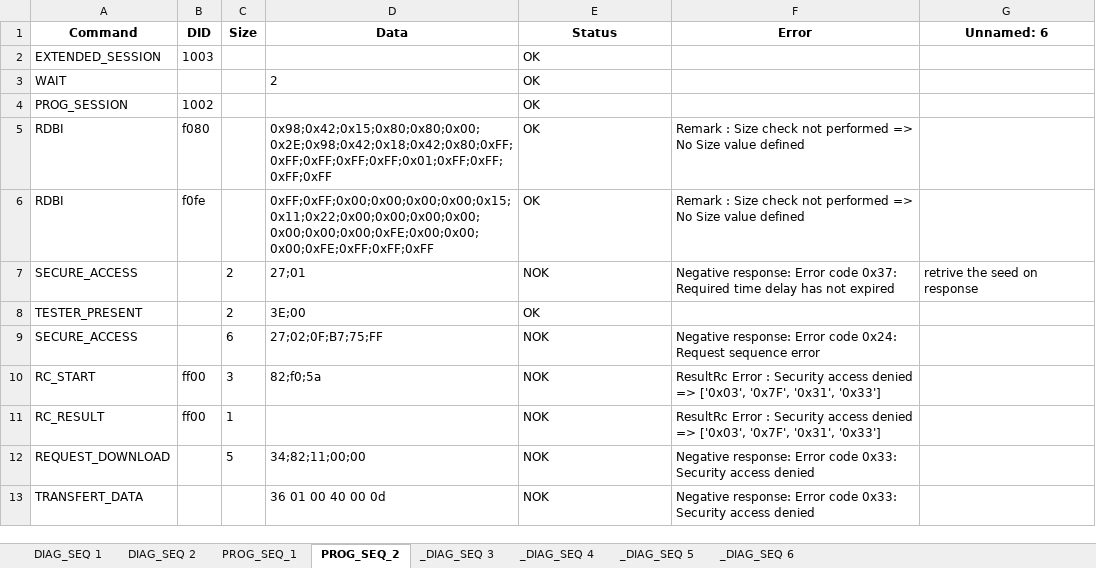
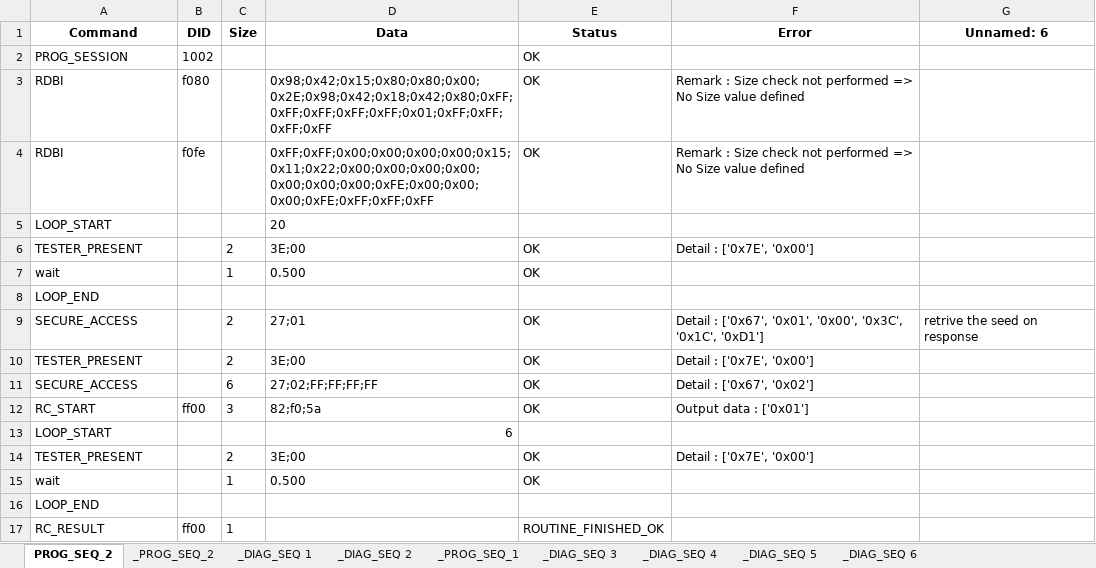
Before and after one commit to oussamakessentini/DIDSend, an Excel workbook: Diagnostic_sequences.xlsx, sheet PROG_SEQ_2, drawn as a sheet; values as stored, in another font and other column widths than the file's, no borders; conditional formats not drawn; removed rows and columns are numbered as before the commit, all else as after; the diff names each change by its address in the sheet, - before the commit and + after, or states it on an @@ line.

```diff
--- a/Diagnostic_sequences.xlsx (sheet PROG_SEQ_2)
+++ b/Diagnostic_sequences.xlsx (sheet PROG_SEQ_2)
-sheet tab: DIAG_SEQ 2
+sheet tab: _PROG_SEQ_2
-sheet tab: PROG_SEQ_1
+sheet tab: _DIAG_SEQ 1
-sheet tab: DIAG_SEQ 1
+sheet tab: _DIAG_SEQ 2
+sheet tab: _PROG_SEQ_1
@@ sheet tab order changed: PROG_SEQ_2 | _PROG_SEQ_2 | _DIAG_SEQ 1 | _DIAG_SEQ 2 | _PROG_SEQ_1 | _DIAG_SEQ 3 | _DIAG_SEQ 4 | _DIAG_SEQ 5 | _DIAG_SEQ 6 @@
-row 2: EXTENDED_SESSION | 1003 |  |  | OK
-row 3: WAIT |  |  | 2 | OK
+row 5: LOOP_START |  |  | 20
+row 6: TESTER_PRESENT |  | 2 | 3E;00 | OK | Detail : ['0x7E', '0x00']
+row 7: wait |  | 1 | 0.500 | OK
+row 8: LOOP_END
-E9 (Status): NOK
+E9 (Status): OK
-F9 (Error): Negative response: Error code 0x37: Required time delay has not expired
+F9 (Error): Detail : ['0x67', '0x01', '0x00', '0x3C', '0x1C', '0xD1']
-F10 (Error): (empty)
+F10 (Error): Detail : ['0x7E', '0x00']
-D11 (Data): 27;02;0F;B7;75;FF
+D11 (Data): 27;02;FF;FF;FF;FF
-E11:E12 (Status): NOK
+E11:E12 (Status): OK
-F11 (Error): Negative response: Error code 0x24: Request sequence error
+F11 (Error): Detail : ['0x67', '0x02']
-F12 (Error): ResultRc Error : Security access denied => ['0x03', '0x7F', '0x31', '0x33']
+F12 (Error): Output data : ['0x01']
+row 13: LOOP_START |  |  | 6
+row 14: TESTER_PRESENT |  | 2 | 3E;00 | OK | Detail : ['0x7E', '0x00']
+row 15: wait |  | 1 | 0.500 | OK
+row 16: LOOP_END
-E17 (Status): NOK
+E17 (Status): ROUTINE_FINISHED_OK
-F17 (Error): ResultRc Error : Security access denied => ['0x03', '0x7F', '0x31', '0x33']
+F17 (Error): (empty)
-row 12: REQUEST_DOWNLOAD |  | 5 | 34;82;11;00;00 | NOK | Negative response: Error code 0x33: Security access denied
-row 13: TRANSFERT_DATA |  |  | 36 01 00 40 00 0d | NOK | Negative response: Error code 0x33: Security access denied
```
Also changed, not shown: sheet _PROG_SEQ_2, sheet _DIAG_SEQ 1, sheet _DIAG_SEQ 3, 7 other files.
